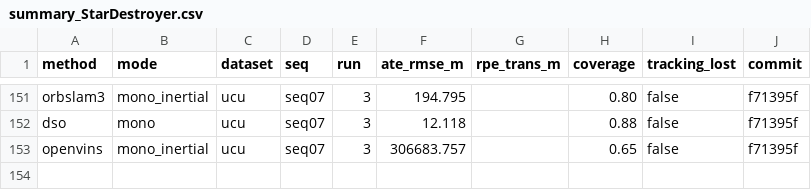
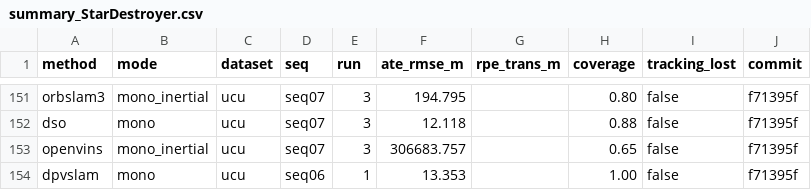
Before and after one commit to oToTak/slam-project-methods, a CSV file: results/summary_StarDestroyer.csv, drawn as a sheet; only a part is shown, gaps mark what is left out; the diff names each change by its address in the sheet, - before the commit and + after, or states it on an @@ line.

```diff
--- a/results/summary_StarDestroyer.csv
+++ b/results/summary_StarDestroyer.csv
+row 154: dpvslam | mono | ucu | seq06 | 1 | 13.353 |  | 1.00 | false | f71395f
```
Also changed, not shown: results/summary_extra_StarDestroyer.csv, 7 other files.
